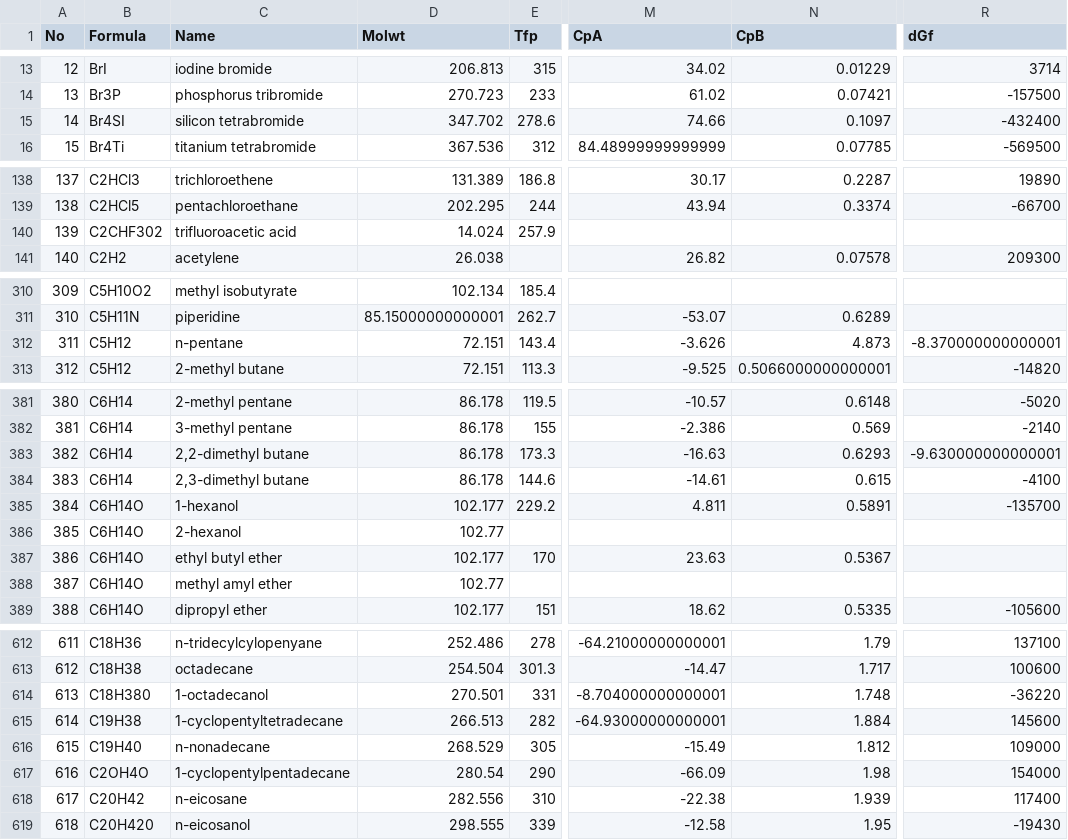
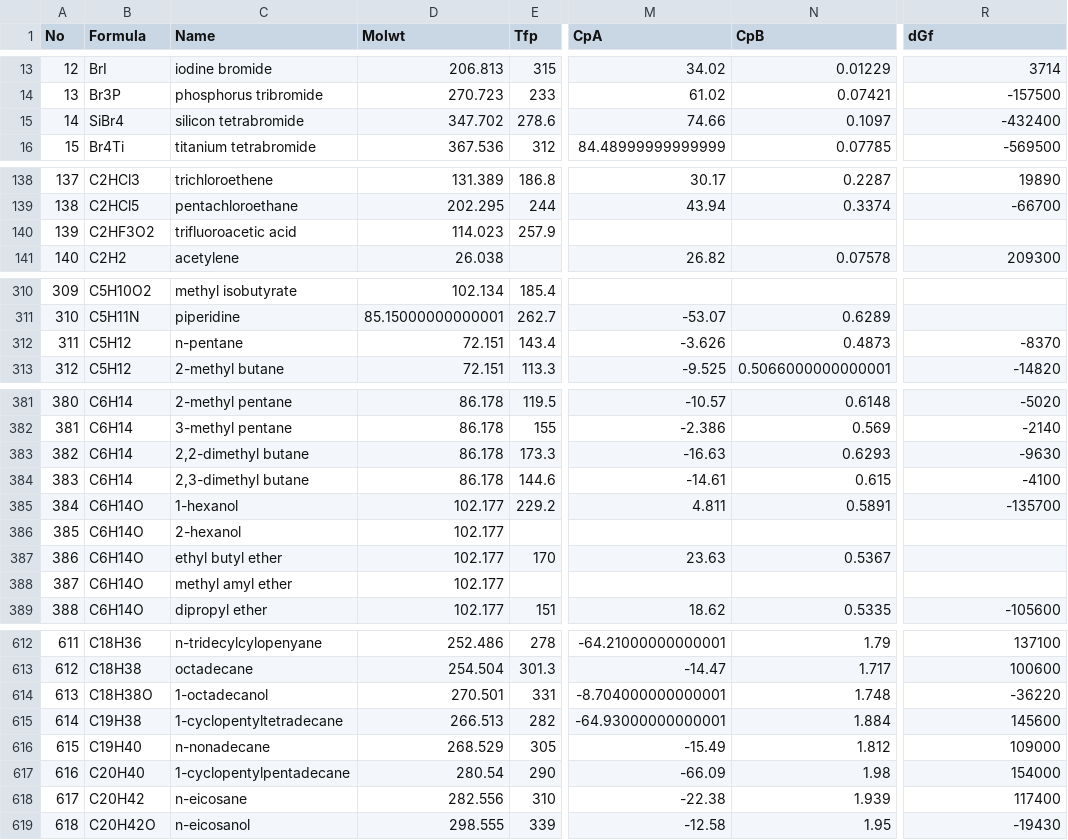
Before and after one commit to emfurst/cbet6e, a CSV file: code/data/pure_property.csv, drawn as a sheet; only a part is shown, gaps mark what is left out; the diff covers the shown part only; the diff names each change by its address in the sheet, - before the commit and + after, or states it on an @@ line.

Commit message:
Update code and data: ch5 R-448A pressure-enthalpy chart, thermo.ph_chart_blend; pure_property.csv corrections

```diff
--- a/code/data/pure_property.csv
+++ b/code/data/pure_property.csv
-B15 (Formula): Br4SI
+B15 (Formula): SiBr4
-B140 (Formula): C2CHF302
+B140 (Formula): C2HF3O2
-D140 (Molwt): 14.024
+D140 (Molwt): 114.023
-N312 (CpB): 4.873
+N312 (CpB): 0.4873
-R312 (dGf): -8.370000000000001
+R312 (dGf): -8370
-R383 (dGf): -9.630000000000001
+R383 (dGf): -9630
-D386 (Molwt): 102.77
+D386 (Molwt): 102.177
-D388 (Molwt): 102.77
+D388 (Molwt): 102.177
-B614 (Formula): C18H380
+B614 (Formula): C18H38O
-B617 (Formula): C2OH4O
+B617 (Formula): C20H40
-B619 (Formula): C20H420
+B619 (Formula): C20H42O
```
Also changed, not shown: 22 edited cells elsewhere in this file, 18 other files.
